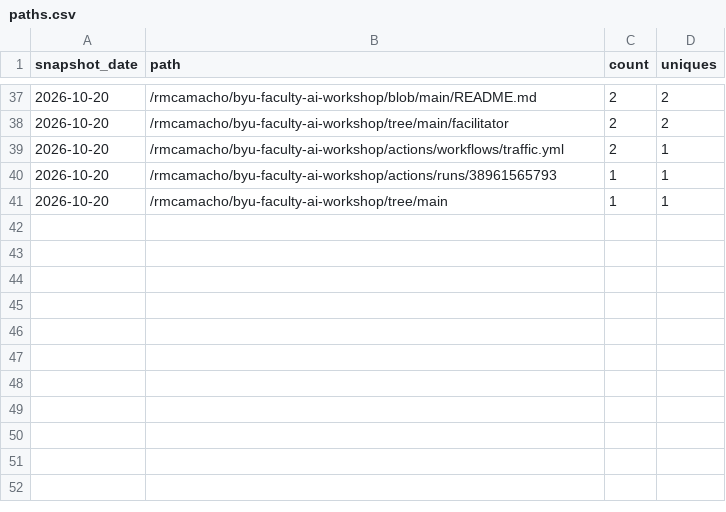
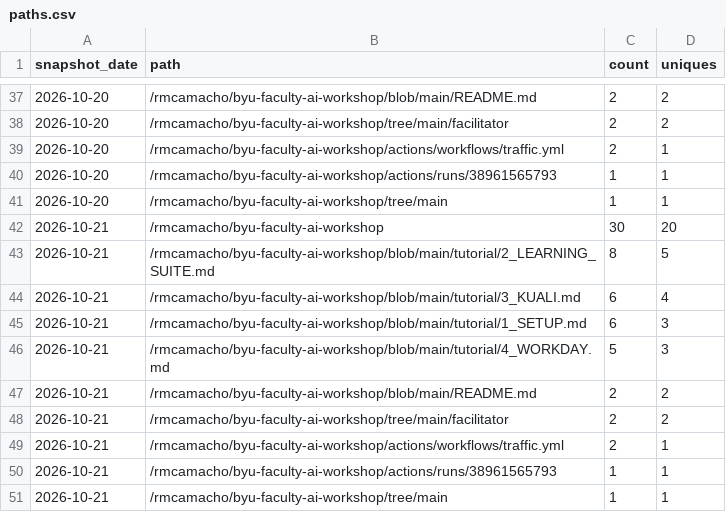
Before and after one commit to rmcamacho/byu-faculty-ai-workshop, a CSV file: traffic/paths.csv, drawn as a sheet; only a part is shown, gaps mark what is left out; the diff names each change by its address in the sheet, - before the commit and + after, or states it on an @@ line.

```diff
--- a/traffic/paths.csv
+++ b/traffic/paths.csv
+row 42: 2026-10-21 | /rmcamacho/byu-faculty-ai-workshop | 30 | 20
+row 43: 2026-10-21 | /rmcamacho/byu-faculty-ai-workshop/blob/main/tutorial/2_LEARNING_SUITE.md | 8 | 5
+row 44: 2026-10-21 | /rmcamacho/byu-faculty-ai-workshop/blob/main/tutorial/3_KUALI.md | 6 | 4
+row 45: 2026-10-21 | /rmcamacho/byu-faculty-ai-workshop/blob/main/tutorial/1_SETUP.md | 6 | 3
+row 46: 2026-10-21 | /rmcamacho/byu-faculty-ai-workshop/blob/main/tutorial/4_WORKDAY.md | 5 | 3
+row 47: 2026-10-21 | /rmcamacho/byu-faculty-ai-workshop/blob/main/README.md | 2 | 2
+row 48: 2026-10-21 | /rmcamacho/byu-faculty-ai-workshop/tree/main/facilitator | 2 | 2
+row 49: 2026-10-21 | /rmcamacho/byu-faculty-ai-workshop/actions/workflows/traffic.yml | 2 | 1
+row 50: 2026-10-21 | /rmcamacho/byu-faculty-ai-workshop/actions/runs/38961565793 | 1 | 1
+row 51: 2026-10-21 | /rmcamacho/byu-faculty-ai-workshop/tree/main | 1 | 1
```
Also changed, not shown: traffic/clones.csv, traffic/views.csv, 2 other files.
